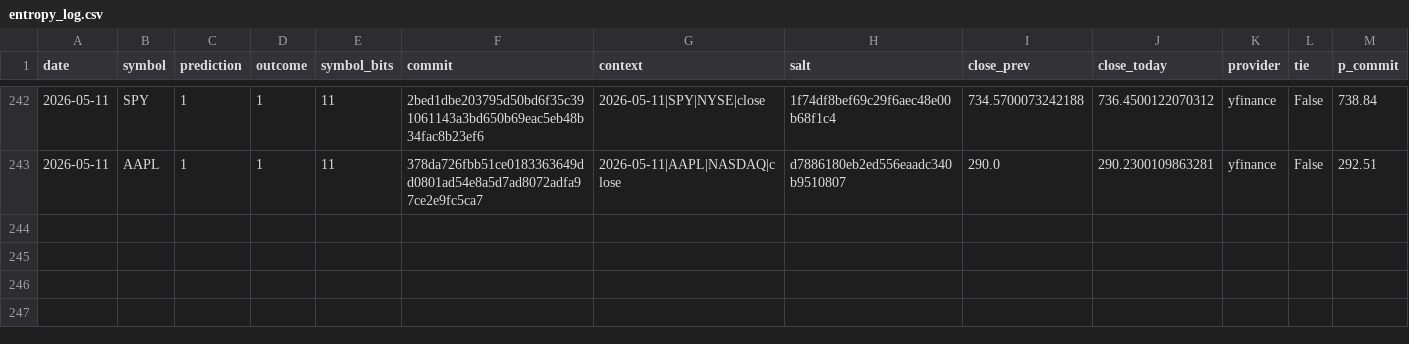
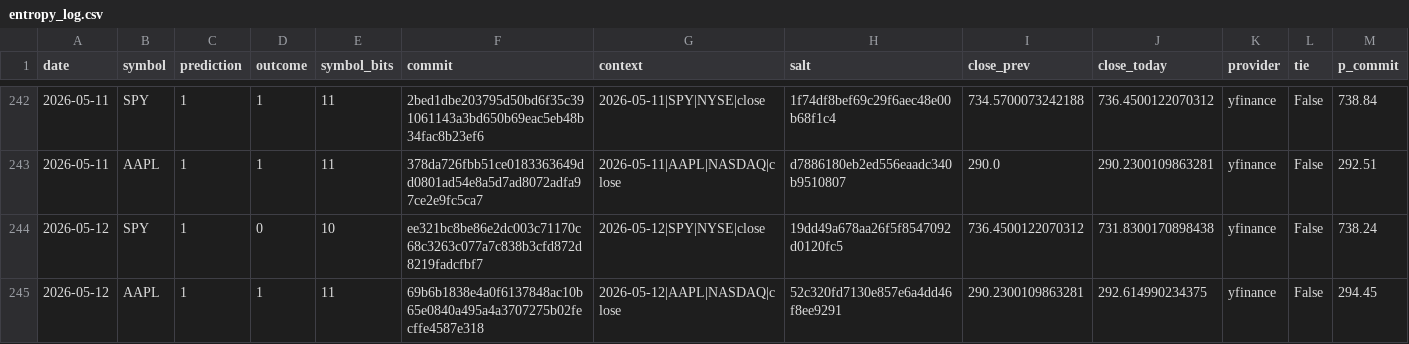
Before and after one commit to pqcnerd/rrpe-drbg, a CSV file: outputs/entropy_log.csv, drawn as a sheet; only a part is shown, gaps mark what is left out; rows hold the shown columns only; the diff names each change by its address in the sheet, - before the commit and + after, or states it on an @@ line.

```diff
--- a/outputs/entropy_log.csv
+++ b/outputs/entropy_log.csv
+row 244: 2026-05-12 | SPY | 1 | 0 | 10 | ee321bc8be86e2dc003c71170c68c3263c077a7c838b3cfd872d8219fadcfbf7 | 2026-05-12|SPY|NYSE|close | 19dd49a678aa26f5f8547092d0120fc5 | 736.4500122070312 | 731.8300170898438 | yfinance | False | 738.24
+row 245: 2026-05-12 | AAPL | 1 | 1 | 11 | 69b6b1838e4a0f6137848ac10b65e0840a495a4a3707275b02fecffe4587e318 | 2026-05-12|AAPL|NASDAQ|close | 52c320fd7130e857e6a4dd46f8ee9291 | 290.2300109863281 | 292.614990234375 | yfinance | False | 294.45
```
Also changed, not shown: 1 other file.
